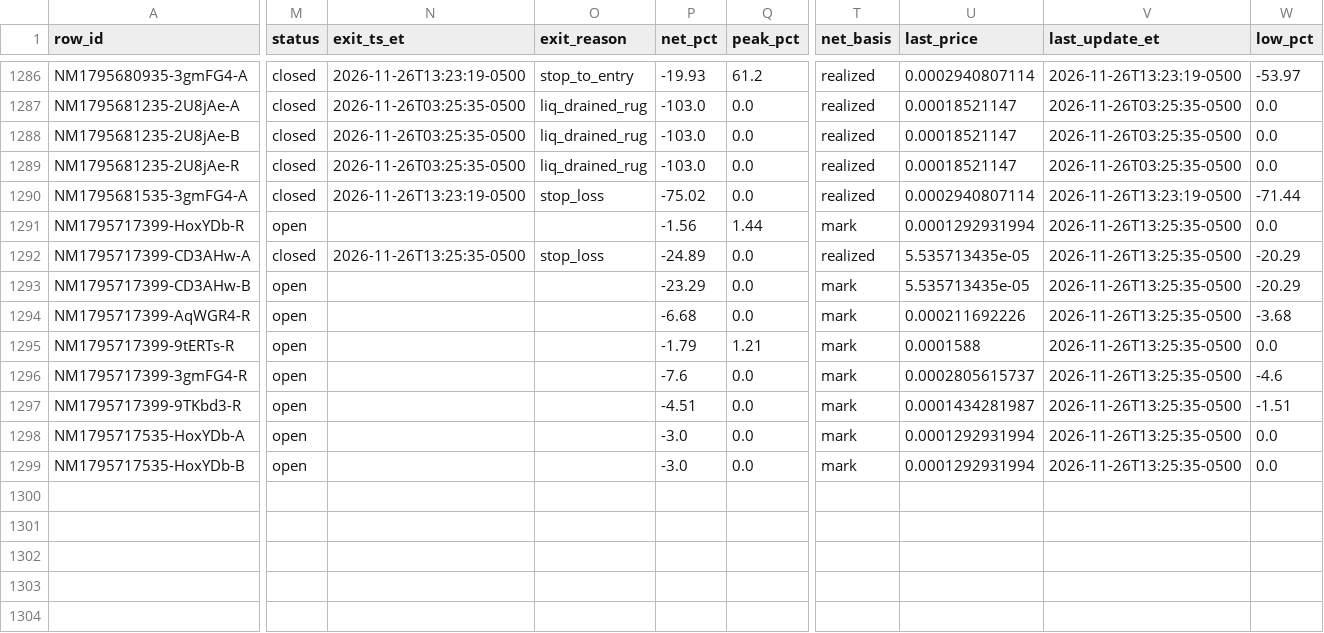
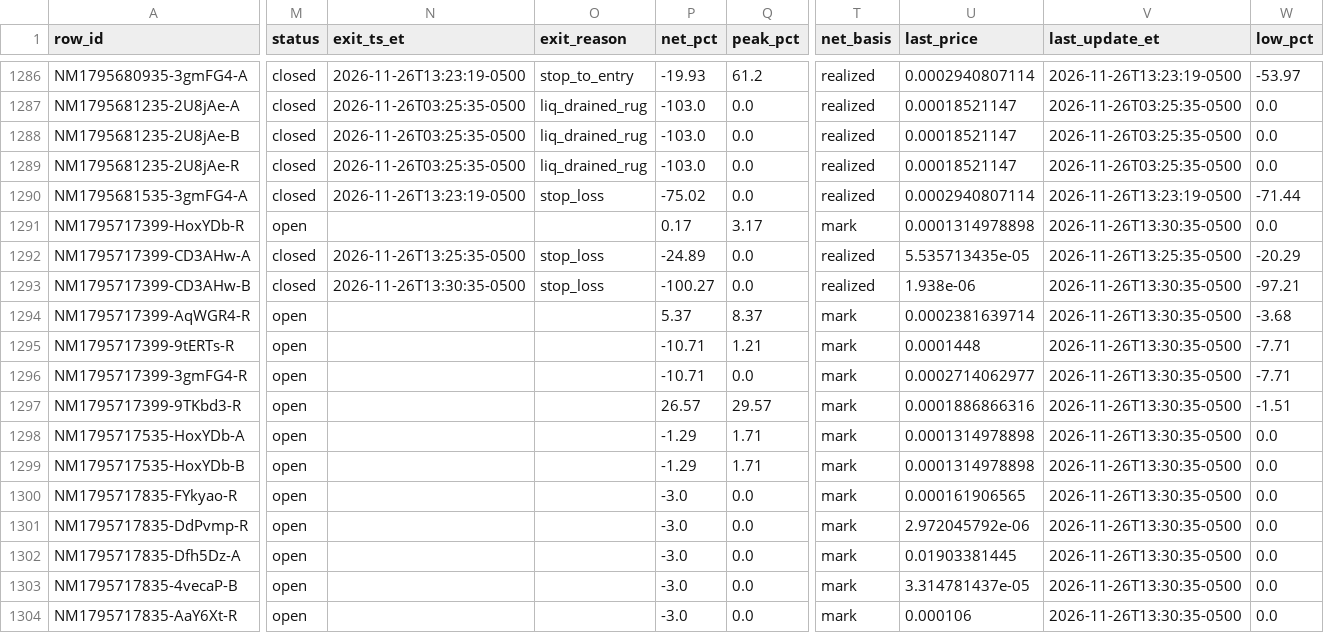
Before and after one commit to franco0882/TradingMemecoins, a CSV file: ledger/nearmiss/near_misses.csv, drawn as a sheet; only a part is shown, gaps mark what is left out; rows hold the shown columns only; the diff covers the shown part only; the diff names each change by its address in the sheet, - before the commit and + after, or states it on an @@ line.

```diff
--- a/ledger/nearmiss/near_misses.csv
+++ b/ledger/nearmiss/near_misses.csv
-P1291 (net_pct): -1.56
+P1291 (net_pct): 0.17
-Q1291 (peak_pct): 1.44
+Q1291 (peak_pct): 3.17
-U1291 (last_price): 0.0001292931994
+U1291 (last_price): 0.0001314978898
-V1291 (last_update_et): 2026-11-26T13:25:35-0500
+V1291 (last_update_et): 2026-11-26T13:30:35-0500
-M1293 (status): open
+M1293 (status): closed
-N1293 (exit_ts_et): (empty)
+N1293 (exit_ts_et): 2026-11-26T13:30:35-0500
-O1293 (exit_reason): (empty)
+O1293 (exit_reason): stop_loss
-P1293 (net_pct): -23.29
+P1293 (net_pct): -100.27
-T1293 (net_basis): mark
+T1293 (net_basis): realized
-U1293 (last_price): 5.535713435e-05
+U1293 (last_price): 1.938e-06
-V1293:V1299 (last_update_et): 2026-11-26T13:25:35-0500
+V1293:V1299 (last_update_et): 2026-11-26T13:30:35-0500
-W1293 (low_pct): -20.29
+W1293 (low_pct): -97.21
-P1294 (net_pct): -6.68
+P1294 (net_pct): 5.37
-Q1294 (peak_pct): 0.0
+Q1294 (peak_pct): 8.37
-U1294 (last_price): 0.000211692226
+U1294 (last_price): 0.0002381639714
-P1295 (net_pct): -1.79
+P1295 (net_pct): -10.71
-U1295 (last_price): 0.0001588
+U1295 (last_price): 0.0001448
-W1295 (low_pct): 0.0
+W1295 (low_pct): -7.71
-P1296 (net_pct): -7.6
+P1296 (net_pct): -10.71
-U1296 (last_price): 0.0002805615737
+U1296 (last_price): 0.0002714062977
-W1296 (low_pct): -4.6
+W1296 (low_pct): -7.71
-P1297 (net_pct): -4.51
+P1297 (net_pct): 26.57
-Q1297 (peak_pct): 0.0
+Q1297 (peak_pct): 29.57
-U1297 (last_price): 0.0001434281987
+U1297 (last_price): 0.0001886866316
-P1298:P1299 (net_pct): -3.0
+P1298:P1299 (net_pct): -1.29
-Q1298:Q1299 (peak_pct): 0.0
+Q1298:Q1299 (peak_pct): 1.71
-U1298:U1299 (last_price): 0.0001292931994
+U1298:U1299 (last_price): 0.0001314978898
+row 1300: NM1795717835-FYkyao-R | open |  |  | -3.0 | 0.0 | mark | 0.000161906565 | 2026-11-26T13:30:35-0500 | 0.0
+row 1301: NM1795717835-DdPvmp-R | open |  |  | -3.0 | 0.0 | mark | 2.972045792e-06 | 2026-11-26T13:30:35-0500 | 0.0
+row 1302: NM1795717835-Dfh5Dz-A | open |  |  | -3.0 | 0.0 | mark | 0.01903381445 | 2026-11-26T13:30:35-0500 | 0.0
+row 1303: NM1795717835-4vecaP-B | open |  |  | -3.0 | 0.0 | mark | 3.314781437e-05 | 2026-11-26T13:30:35-0500 | 0.0
+row 1304: NM1795717835-AaY6Xt-R | open |  |  | -3.0 | 0.0 | mark | 0.000106 | 2026-11-26T13:30:35-0500 | 0.0
```
Also changed, not shown: 14 edited cells elsewhere in this file, ledger/learning/exits.csv, ledger/learning/features.csv, 9 other files.
